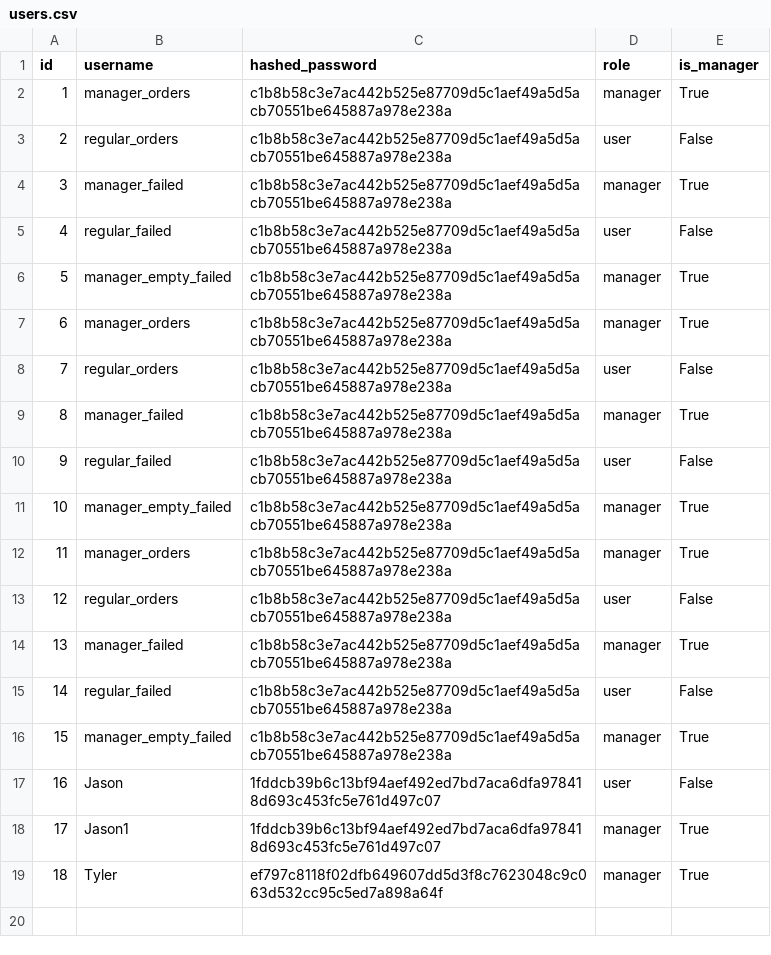
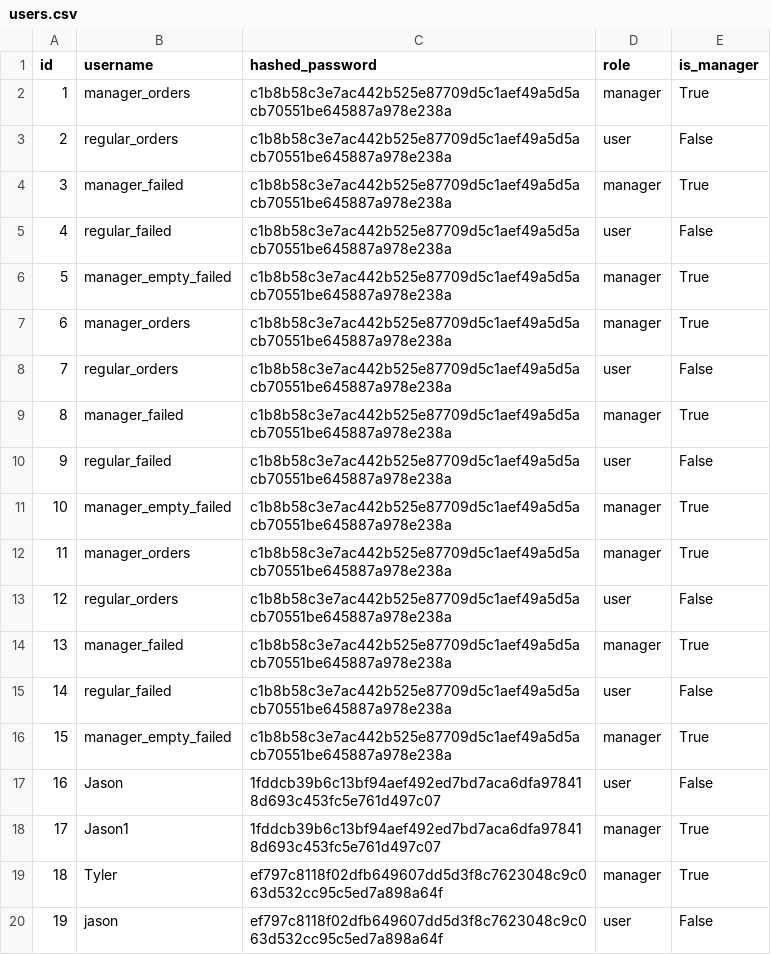
Before and after one commit to COSC310TKJN/COSC310-Project-Group22, a CSV file: data/users.csv, drawn as a sheet; the diff names each change by its address in the sheet, - before the commit and + after, or states it on an @@ line.

```diff
--- a/data/users.csv
+++ b/data/users.csv
+row 20: 19 | jason | ef797c8118f02dfb649607dd5d3f8c7623048c9c063d532cc95c5ed7a898a64f | user | False
```
Also changed, not shown: 23 other files.
